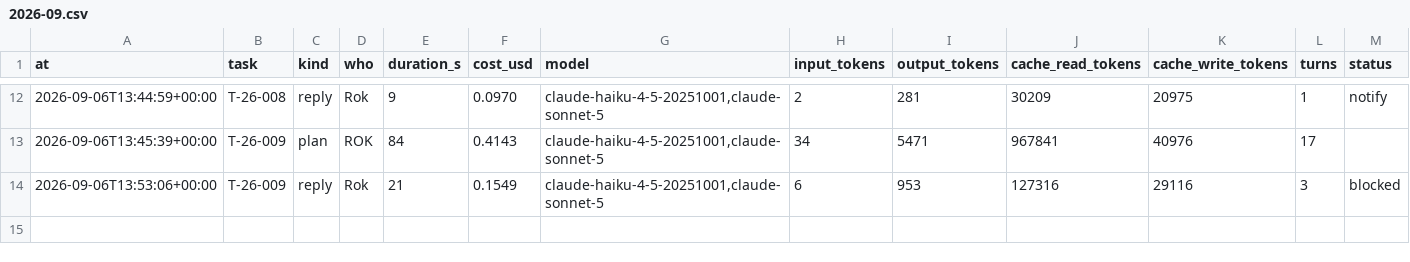
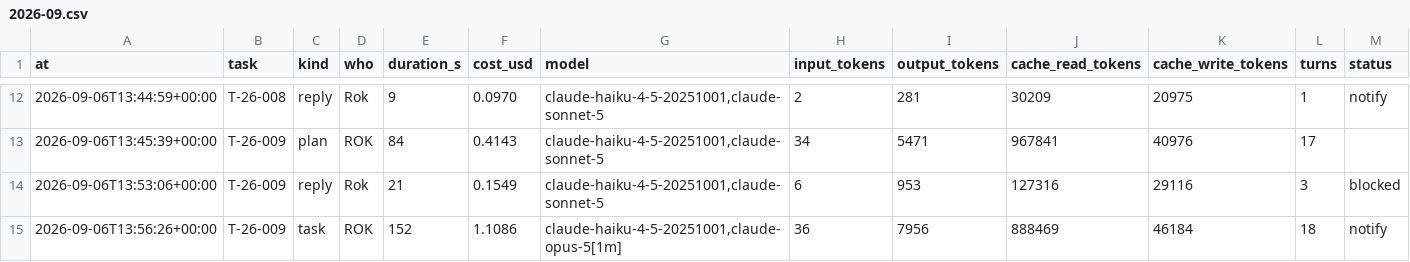
Before and after one commit to rokrupnik/bionaloga, a CSV file: work/costs/2026-09.csv, drawn as a sheet; only a part is shown, gaps mark what is left out.

Commit message:
work: cost task T-26-009 1.11 $

```diff
--- a/work/costs/2026-09.csv
+++ b/work/costs/2026-09.csv
@@ -14 +14,2 @@ at,task,kind,who,duration_s,cost_usd,model,input_tokens,output_tokens,cache_read
 2026-09-06T13:53:06+00:00,T-26-009,reply,Rok,21,0.1549,"claude-haiku-4-5-20251001,claude-sonnet-5",6,953,127316,29116,3,blocked
+2026-09-06T13:56:26+00:00,T-26-009,task,ROK,152,1.1086,"claude-haiku-4-5-20251001,claude-opus-5[1m]",36,7956,888469,46184,18,notify
```
Also changed, not shown: 1 other file.
